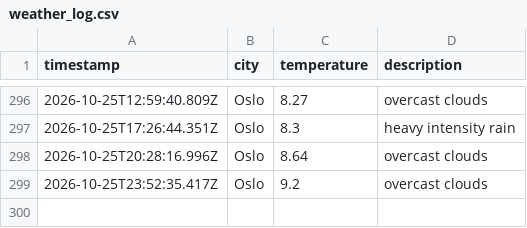
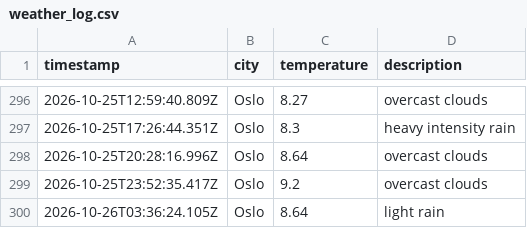
Before and after one commit to jtaiwo1/weather_data_ops, a CSV file: data/weather_log.csv, drawn as a sheet; only a part is shown, gaps mark what is left out.

```diff
--- a/data/weather_log.csv
+++ b/data/weather_log.csv
@@ -299 +299,2 @@ timestamp,city,temperature,description
 2026-10-25T23:52:35.417Z,Oslo,9.2,overcast clouds
+2026-10-26T03:36:24.105Z,Oslo,8.64,light rain
```
Also changed, not shown: 1 other file.
